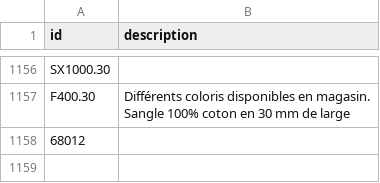
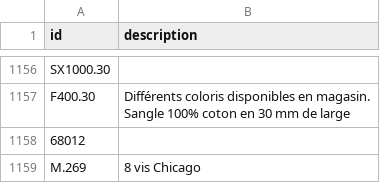
Before and after one commit to leia98nc-code/lagrandemercerie, a CSV file: descriptions_manuelles.csv, drawn as a sheet; only a part is shown, gaps mark what is left out.

Commit message:
Modification description M.269 via back-office

```diff
--- a/descriptions_manuelles.csv
+++ b/descriptions_manuelles.csv
@@ -1742 +1742,2 @@ Sangle 100% coton en 30 mm de large "
 68012,
+M.269,8 vis Chicago
```
